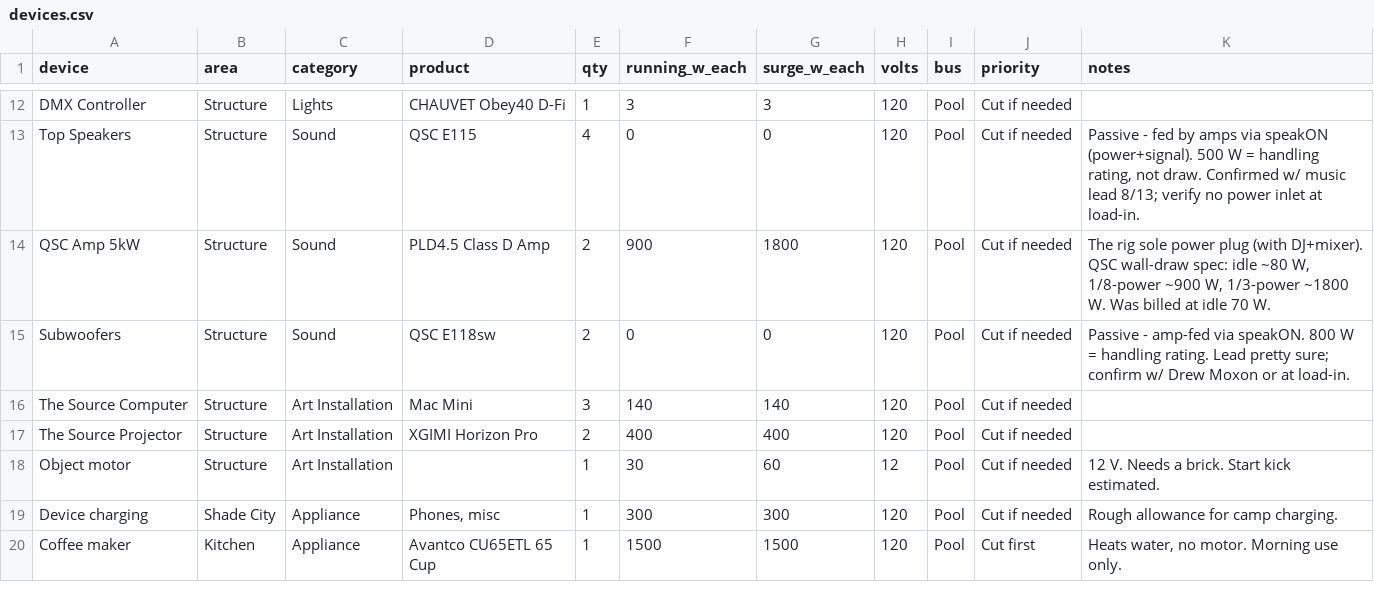
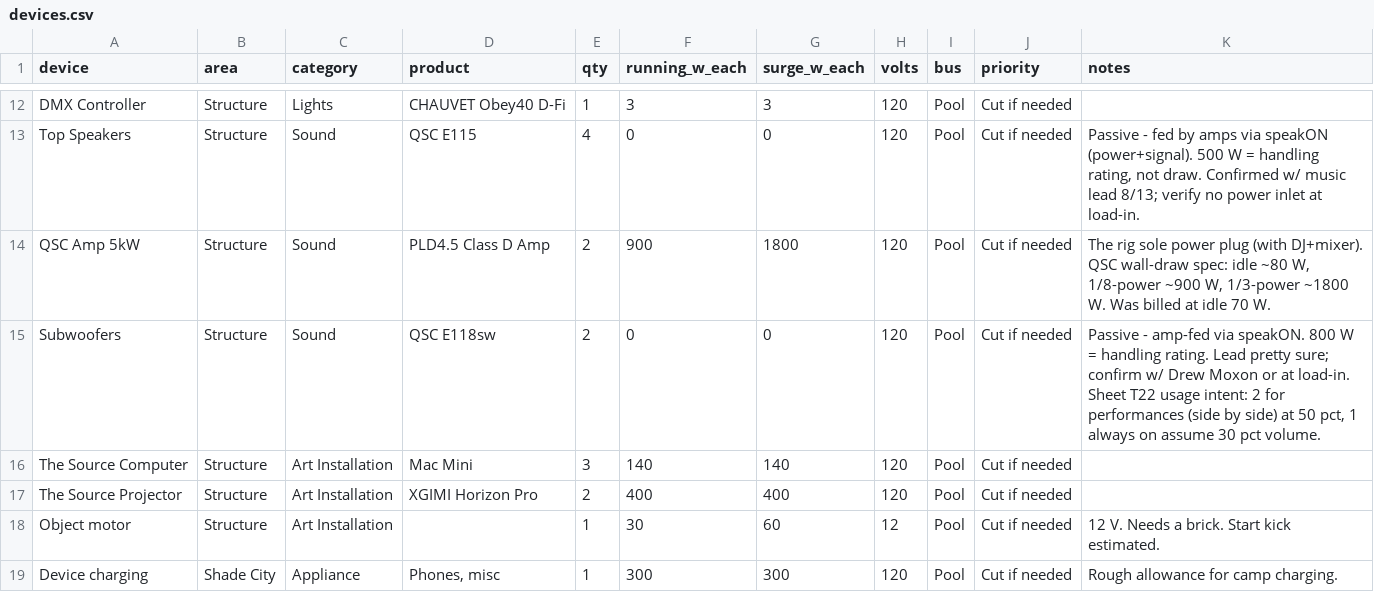
Before and after one commit to asadgo/power-the-cave-2026, a CSV file: data/devices.csv, drawn as a sheet; only a part is shown, gaps mark what is left out; the shorter side is filled out with more unchanged rows.

```diff
--- a/data/devices.csv
+++ b/data/devices.csv
@@ -14,3 +14,3 @@ Top Speakers,Structure,Sound,QSC E115,4,0,0,120,Pool,Cut if needed,"Passive - fe
 QSC Amp 5kW,Structure,Sound,PLD4.5 Class D Amp,2,900,1800,120,Pool,Cut if needed,"The rig sole power plug (with DJ+mixer). QSC wall-draw spec: idle ~80 W, 1/8-power ~900 W, 1/3-power ~1800 W. Was billed at idle 70 W."
-Subwoofers,Structure,Sound,QSC E118sw,2,0,0,120,Pool,Cut if needed,Passive - amp-fed via speakON. 800 W = handling rating. Lead pretty sure; confirm w/ Drew Moxon or at load-in.
+Subwoofers,Structure,Sound,QSC E118sw,2,0,0,120,Pool,Cut if needed,"Passive - amp-fed via speakON. 800 W = handling rating. Lead pretty sure; confirm w/ Drew Moxon or at load-in. Sheet T22 usage intent: 2 for performances (side by side) at 50 pct, 1 always on assume 30 pct volume."
 The Source Computer,Structure,Art Installation,Mac Mini,3,140,140,120,Pool,Cut if needed,
```
Also changed, not shown: data/log.csv, data/schedule.csv.
